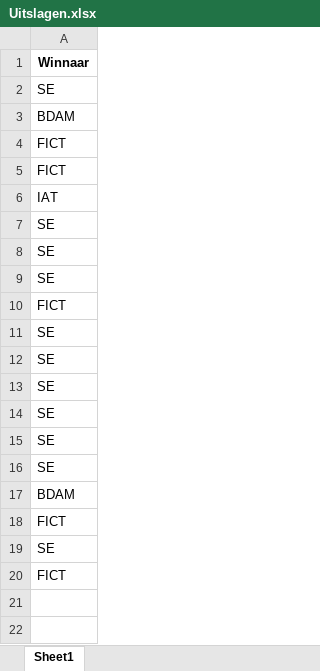
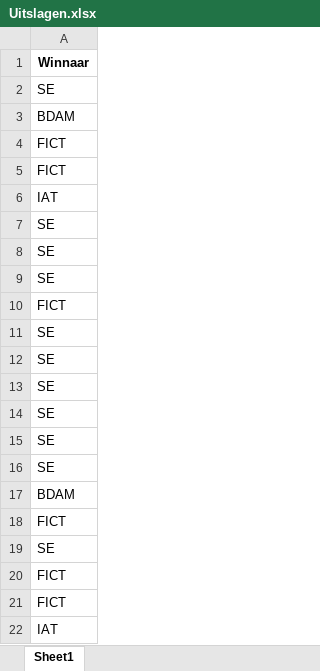
Before and after one commit to NielsBattle/Sorteerhoed, an Excel workbook: Uitslagen.xlsx, sheet Sheet1, drawn as a sheet; values as stored, in another font and other column widths than the file's, no borders; the diff names each change by its address in the sheet, - before the commit and + after, or states it on an @@ line.

```diff
--- a/Uitslagen.xlsx (sheet Sheet1)
+++ b/Uitslagen.xlsx (sheet Sheet1)
+row 21: FICT
+row 22: IAT
```
Also changed, not shown: 1 other file.
